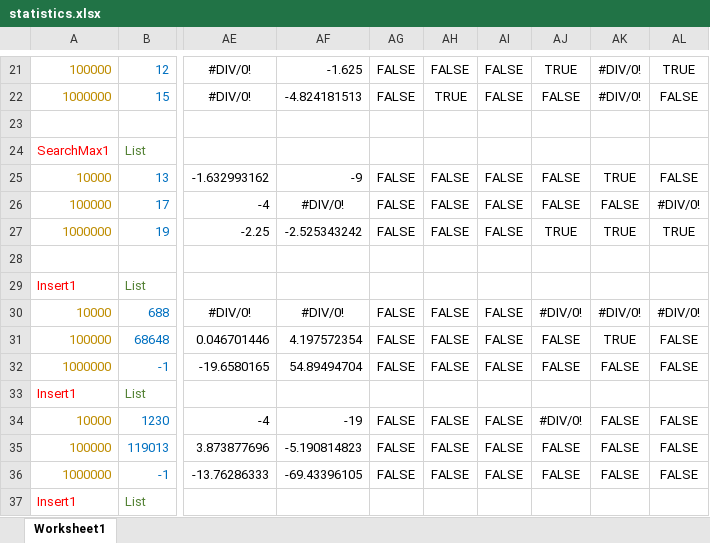
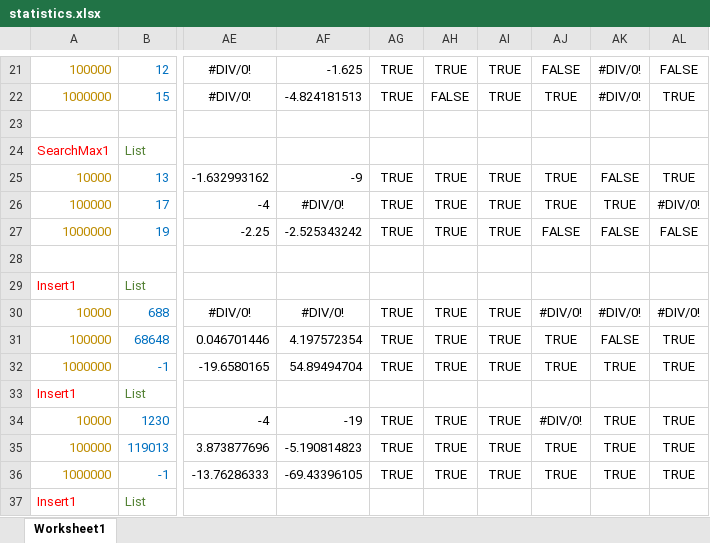
Before and after one commit to sammy0404/OMVISWEG, an Excel workbook: statistics.xlsx, sheet Worksheet1, drawn as a sheet; only a part is shown, gaps mark what is left out; values as stored, in another font and other column widths than the file's, no borders; the diff covers the shown part only; the diff names each change by its address in the sheet, - before the commit and + after, or states it on an @@ line.

```diff
--- a/statistics.xlsx (sheet Worksheet1)
+++ b/statistics.xlsx (sheet Worksheet1)
-AG21:AG22: FALSE
+AG21:AG22: TRUE
-AH21: FALSE
+AH21: TRUE
-AI21:AI22: FALSE
+AI21:AI22: TRUE
-AJ21: TRUE
+AJ21: FALSE
-AL21: TRUE
+AL21: FALSE
-AH22: TRUE
+AH22: FALSE
-AJ22: FALSE
+AJ22: TRUE
-AL22: FALSE
+AL22: TRUE
-AG25:AG27: FALSE
+AG25:AG27: TRUE
-AH25:AH27: FALSE
+AH25:AH27: TRUE
-AI25:AI27: FALSE
+AI25:AI27: TRUE
-AJ25:AJ26: FALSE
+AJ25:AJ26: TRUE
-AK25: TRUE
+AK25: FALSE
-AL25: FALSE
+AL25: TRUE
-AK26: FALSE
+AK26: TRUE
-AJ27: TRUE
+AJ27: FALSE
-AK27: TRUE
+AK27: FALSE
-AL27: TRUE
+AL27: FALSE
-AG30:AG32: FALSE
+AG30:AG32: TRUE
-AH30:AH32: FALSE
+AH30:AH32: TRUE
-AI30:AI32: FALSE
+AI30:AI32: TRUE
-AJ31:AJ32: FALSE
+AJ31:AJ32: TRUE
-AK31: TRUE
+AK31: FALSE
-AL31:AL32: FALSE
+AL31:AL32: TRUE
-AK32: FALSE
+AK32: TRUE
-AG34:AG36: FALSE
+AG34:AG36: TRUE
-AH34:AH36: FALSE
+AH34:AH36: TRUE
-AI34:AI36: FALSE
+AI34:AI36: TRUE
-AK34:AK36: FALSE
+AK34:AK36: TRUE
-AL34:AL36: FALSE
+AL34:AL36: TRUE
-AJ35:AJ36: FALSE
+AJ35:AJ36: TRUE
```
Also changed, not shown: 143 edited cells elsewhere in this sheet, formulas that keep their value.
